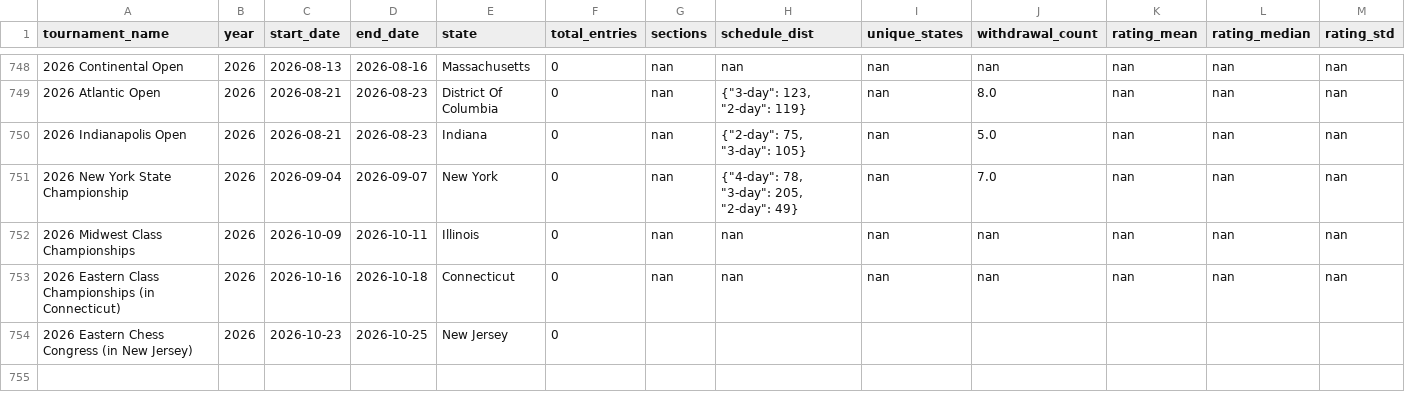
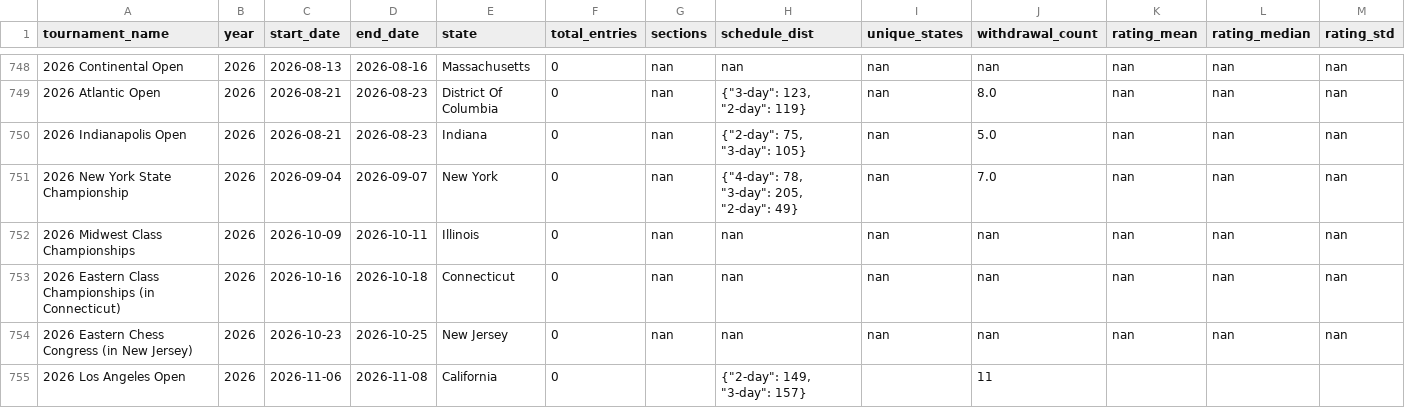
Before and after one commit to HaterAndrew/chess-prediction, a CSV file: output/historical_tournaments.csv, drawn as a sheet; only a part is shown, gaps mark what is left out; the diff names each change by its address in the sheet, - before the commit and + after, or states it on an @@ line.

```diff
--- a/output/historical_tournaments.csv
+++ b/output/historical_tournaments.csv
-G754 (sections): (empty)
+G754 (sections): nan
-H754 (schedule_dist): (empty)
+H754 (schedule_dist): nan
-I754 (unique_states): (empty)
+I754 (unique_states): nan
-J754 (withdrawal_count): (empty)
+J754 (withdrawal_count): nan
-K754 (rating_mean): (empty)
+K754 (rating_mean): nan
-L754 (rating_median): (empty)
+L754 (rating_median): nan
-M754 (rating_std): (empty)
+M754 (rating_std): nan
+row 755: 2026 Los Angeles Open | 2026 | 2026-11-06 | 2026-11-08 | California | 0 |  | {"2-day": 149, "3-day": 157} |  | 11
```
Also changed, not shown: output/edition_registry.csv, output/historical_standings.csv, 5 other files.
